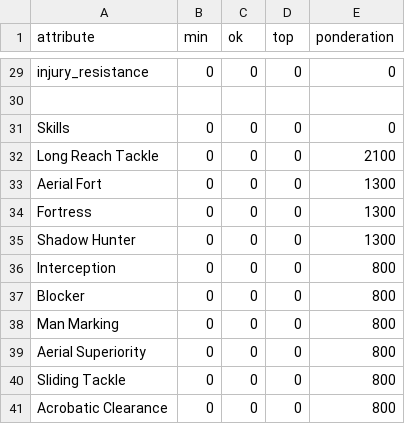
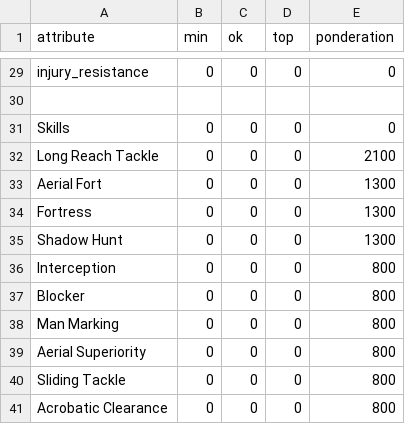
Before and after one commit to cmaffrand/ef_true_media, a CSV file: profiles/02_def_destroyer.csv, drawn as a sheet; only a part is shown, gaps mark what is left out.

```diff
--- a/profiles/02_def_destroyer.csv
+++ b/profiles/02_def_destroyer.csv
@@ -34,3 +34,3 @@ Aerial Fort,0,0,0,1300
 Fortress,0,0,0,1300
-Shadow Hunter,0,0,0,1300
+Shadow Hunt,0,0,0,1300
 Interception,0,0,0,800
```
Also changed, not shown: profiles/01_def_build_no_style.csv, profiles/03_def_small_cb.csv, 25 other files.
